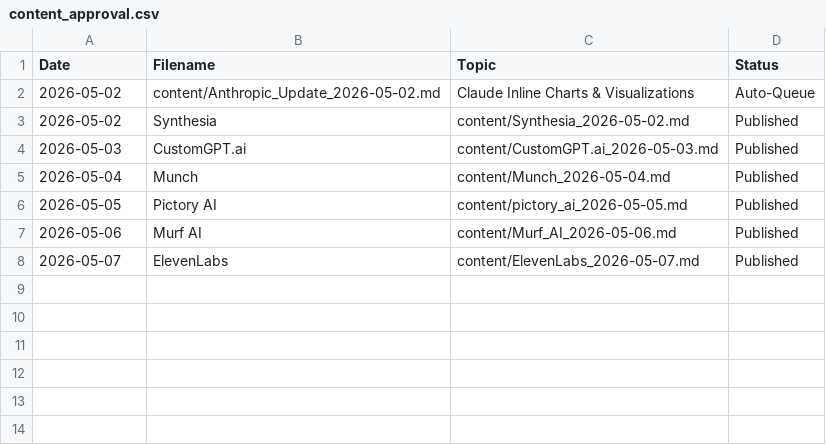
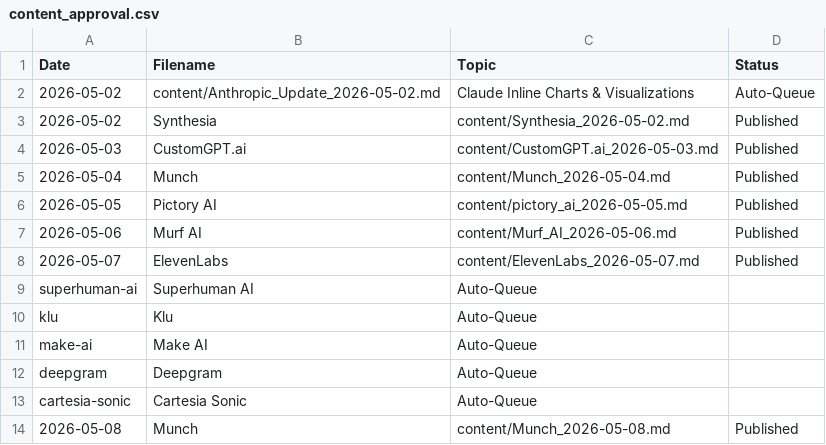
Before and after one commit to kvniranjan/BizToolZAI, a CSV file: content_approval.csv, drawn as a sheet; the diff names each change by its address in the sheet, - before the commit and + after, or states it on an @@ line.

Commit message:
Publish Munch + Update Hubs

```diff
--- a/content_approval.csv
+++ b/content_approval.csv
+row 9: superhuman-ai | Superhuman AI | Auto-Queue
+row 10: klu | Klu | Auto-Queue
+row 11: make-ai | Make AI | Auto-Queue
+row 12: deepgram | Deepgram | Auto-Queue
+row 13: cartesia-sonic | Cartesia Sonic | Auto-Queue
+row 14: 2026-05-08 | Munch | content/Munch_2026-05-08.md | Published
```
Also changed, not shown: affiliate_log.csv, 12 other files.
